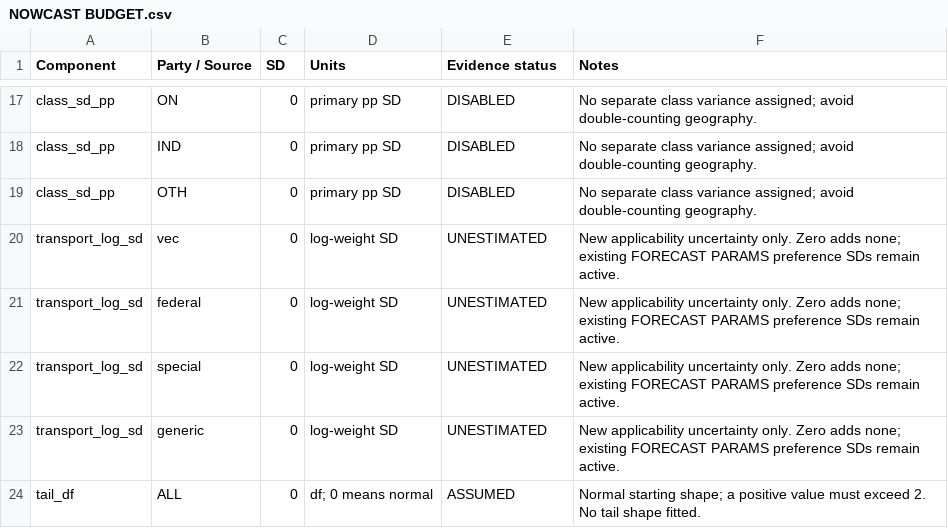
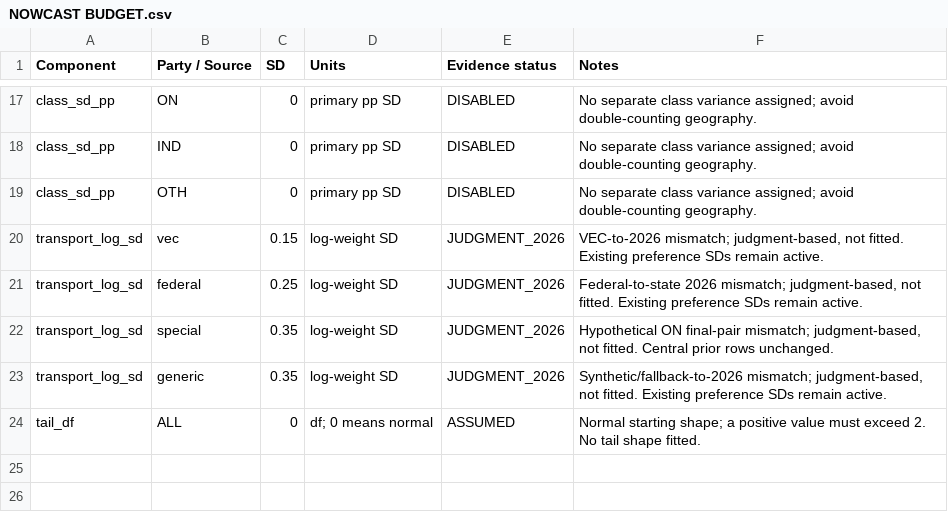
Before and after one commit to suandogg/vic-irv-model, a CSV file: data/raw/NOWCAST BUDGET.csv, drawn as a sheet; only a part is shown, gaps mark what is left out.

Commit message:
Combine concentration with structured lean and source uncertainty

```diff
--- a/data/raw/NOWCAST BUDGET.csv
+++ b/data/raw/NOWCAST BUDGET.csv
@@ -19,6 +19,6 @@
 "class_sd_pp","OTH","0","primary pp SD","DISABLED","No separate class variance assigned; avoid double-counting geography."
-"transport_log_sd","vec","0","log-weight SD","UNESTIMATED","New applicability uncertainty only. Zero adds none; existing FORECAST PARAMS preference SDs remain active."
-"transport_log_sd","federal","0","log-weight SD","UNESTIMATED","New applicability uncertainty only. Zero adds none; existing FORECAST PARAMS preference SDs remain active."
-"transport_log_sd","special","0","log-weight SD","UNESTIMATED","New applicability uncertainty only. Zero adds none; existing FORECAST PARAMS preference SDs remain active."
-"transport_log_sd","generic","0","log-weight SD","UNESTIMATED","New applicability uncertainty only. Zero adds none; existing FORECAST PARAMS preference SDs remain active."
+"transport_log_sd","vec","0.15","log-weight SD","JUDGMENT_2026","VEC-to-2026 mismatch; judgment-based, not fitted. Existing preference SDs remain active."
+"transport_log_sd","federal","0.25","log-weight SD","JUDGMENT_2026","Federal-to-state 2026 mismatch; judgment-based, not fitted. Existing preference SDs remain active."
+"transport_log_sd","special","0.35","log-weight SD","JUDGMENT_2026","Hypothetical ON final-pair mismatch; judgment-based, not fitted. Central prior rows unchanged."
+"transport_log_sd","generic","0.35","log-weight SD","JUDGMENT_2026","Synthetic/fallback-to-2026 mismatch; judgment-based, not fitted. Existing preference SDs remain active."
 "tail_df","ALL","0","df; 0 means normal","ASSUMED","Normal starting shape; a positive value must exceed 2. No tail shape fitted."
```
Also changed, not shown: 45 other files.
